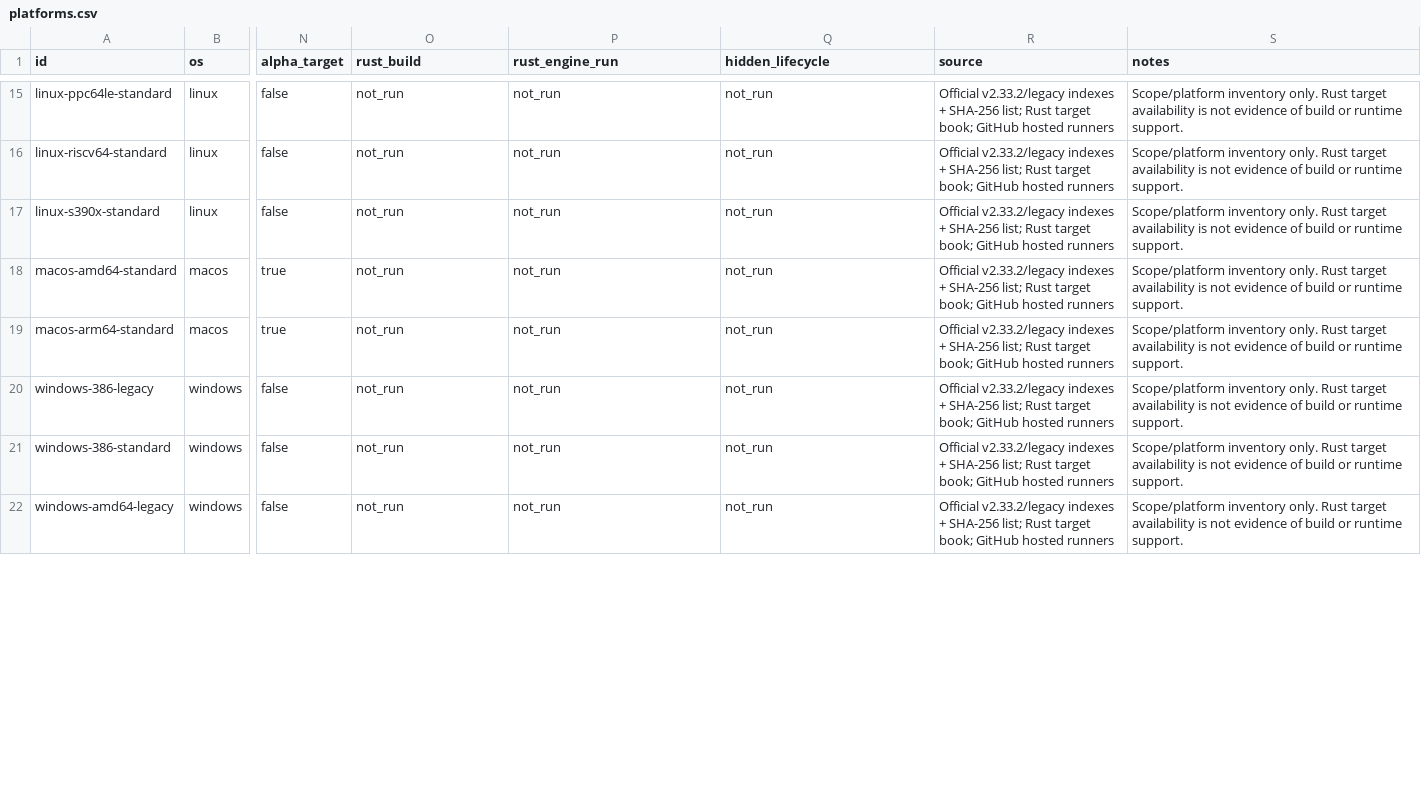
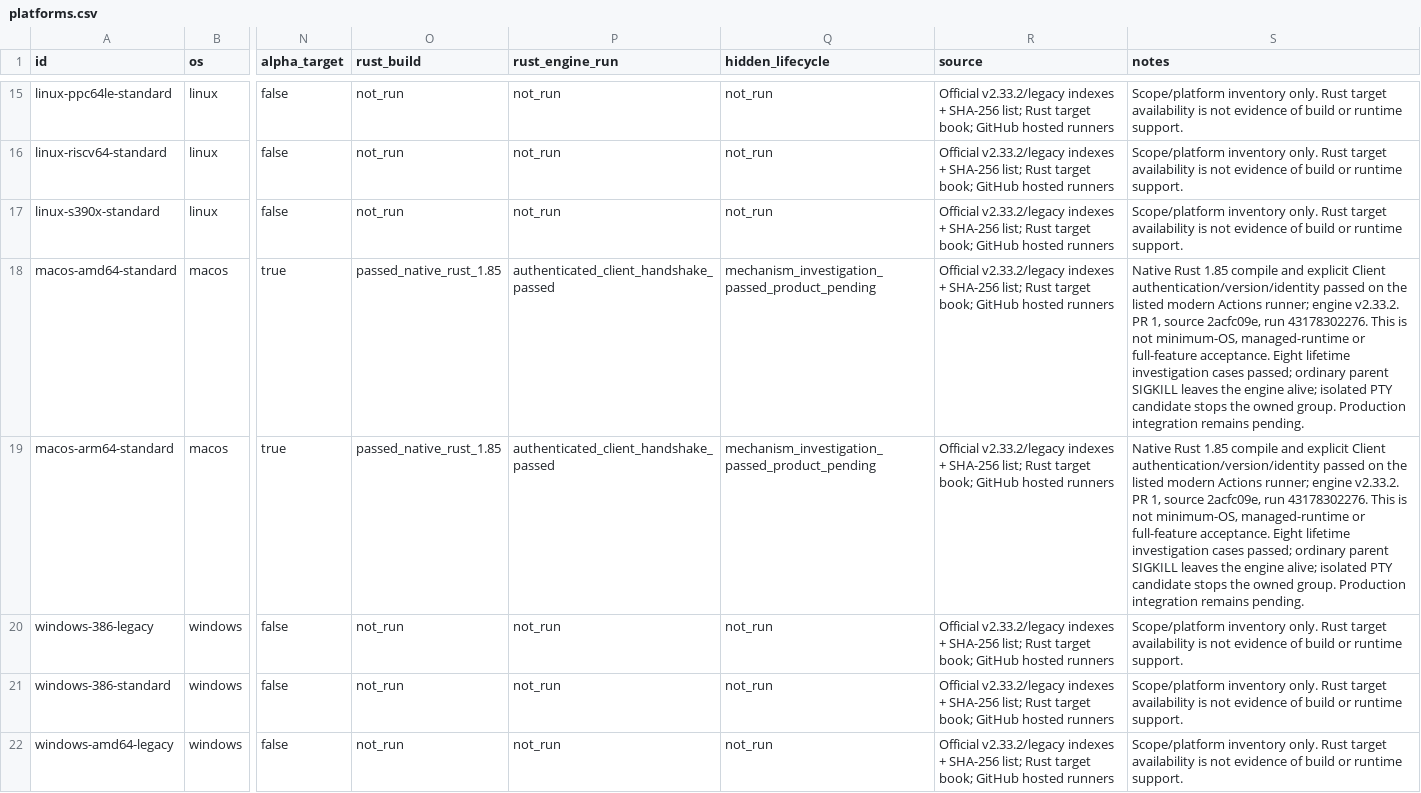
Before and after one commit to AresJef/verysync-sidecar, a CSV file: docs/platforms.csv, drawn as a sheet; only a part is shown, gaps mark what is left out; the diff covers the shown part only; the diff names each change by its address in the sheet, - before the commit and + after, or states it on an @@ line.

Commit message:
test: investigate native Linux parent-thread and PTY lifetime mechanisms

```diff
--- a/docs/platforms.csv
+++ b/docs/platforms.csv
-O18:O19 (rust_build): not_run
+O18:O19 (rust_build): passed_native_rust_1.85
-P18:P19 (rust_engine_run): not_run
+P18:P19 (rust_engine_run): authenticated_client_handshake_passed
-Q18:Q19 (hidden_lifecycle): not_run
+Q18:Q19 (hidden_lifecycle): mechanism_investigation_passed_product_pending
-S18:S19 (notes): Scope/platform inventory only. Rust target availability is not evidence of build or runtime support.
+S18:S19 (notes): Native Rust 1.85 compile and explicit Client authentication/version/identity passed on the listed modern Actions runner; engine v2.33.2. PR 1, source 2acfc09e, run 43178302276. This is not minimum-OS, managed-runtime or full-feature acceptance. Eight lifetime investigation cases passed; ordinary parent SIGKILL leaves the engine alive; isolated PTY candidate stops the owned group. Production integration remains pending.
```
Also changed, not shown: 12 edited cells elsewhere in this file, 5 other files.
